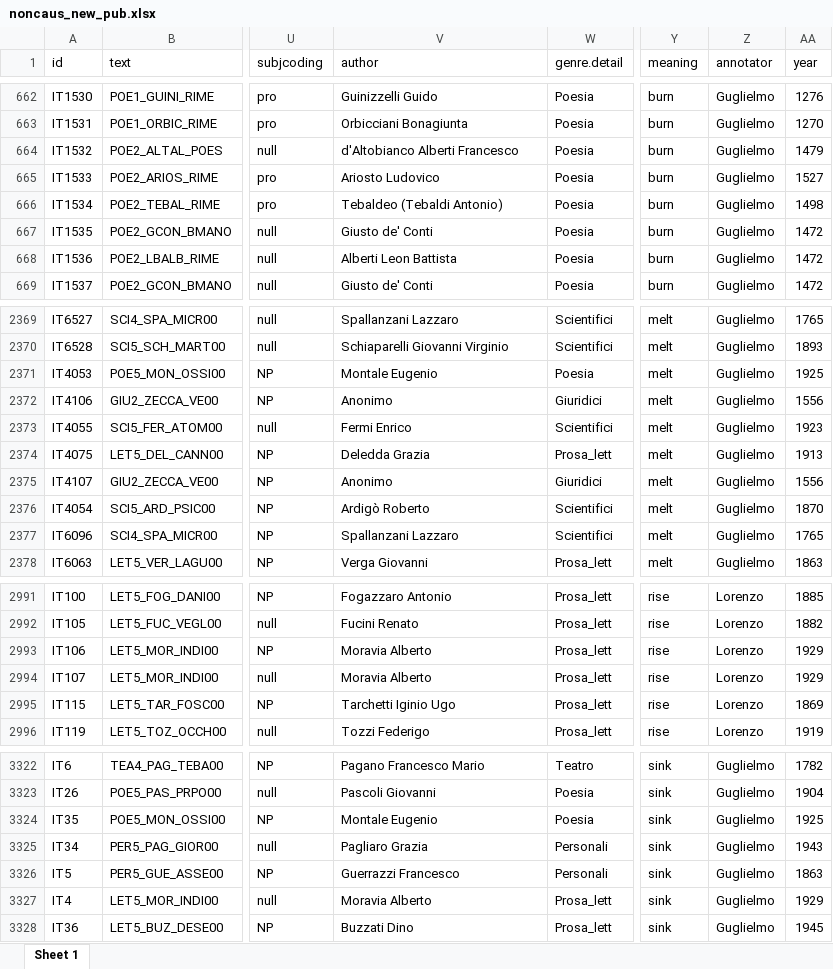
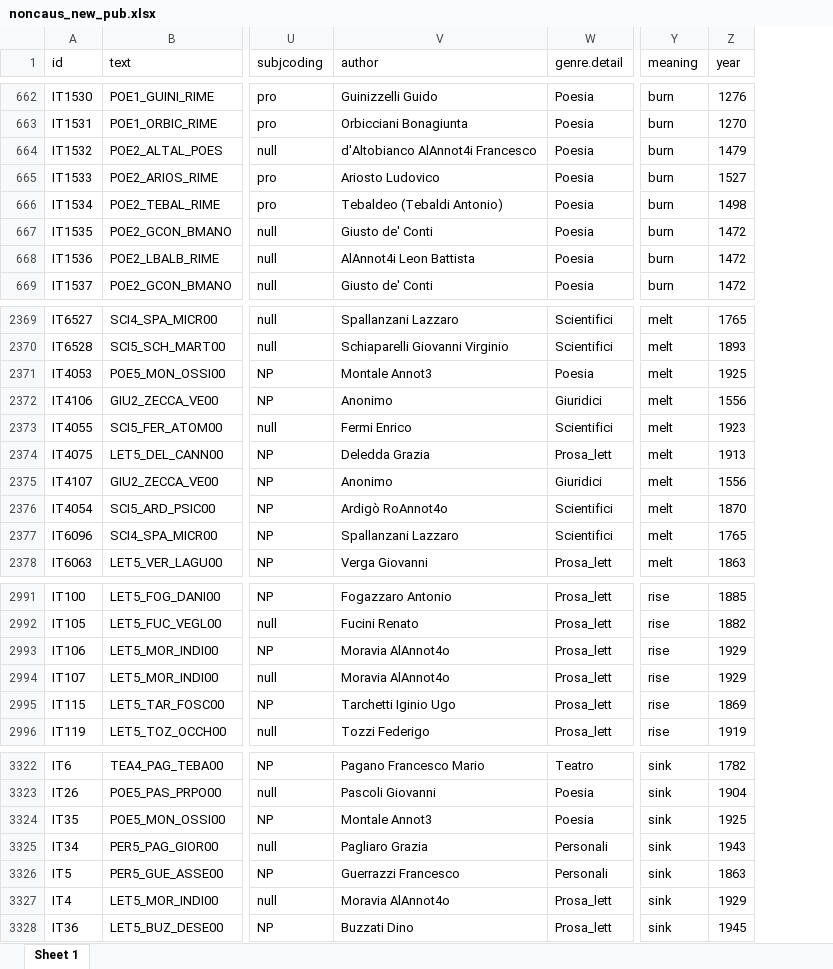
Before and after one commit to giuliamazzola/Mazzola_Inglese_causal_freq, an Excel workbook: noncaus_new_pub.xlsx, sheet Sheet 1, drawn as a sheet; only a part is shown, gaps mark what is left out; values as stored, in another font and other column widths than the file's, no borders; the diff covers the shown part only; the diff names each change by its address in the sheet, - before the commit and + after, or states it on an @@ line.

```diff
--- a/noncaus_new_pub.xlsx (sheet Sheet 1)
+++ b/noncaus_new_pub.xlsx (sheet Sheet 1)
-column Z (annotator), rows 662-669: all Guglielmo; rows 2369-2378: all Guglielmo; rows 2991-2996: all Lorenzo; rows 3322-3328: all Guglielmo
-V664 (author): d'Altobianco Alberti Francesco
+V664 (author): d'Altobianco AlAnnot4i Francesco
-V668 (author): Alberti Leon Battista
+V668 (author): AlAnnot4i Leon Battista
-V2371 (author): Montale Eugenio
+V2371 (author): Montale Annot3
-V2376 (author): Ardigò Roberto
+V2376 (author): Ardigò RoAnnot4o
-V2993:V2994 (author): Moravia Alberto
+V2993:V2994 (author): Moravia AlAnnot4o
-V3324 (author): Montale Eugenio
+V3324 (author): Montale Annot3
-V3327 (author): Moravia Alberto
+V3327 (author): Moravia AlAnnot4o
```
Also changed, not shown: 63 edited cells elsewhere in this sheet, noncaus_new_VNC_pub.xlsx, 58 other files.
